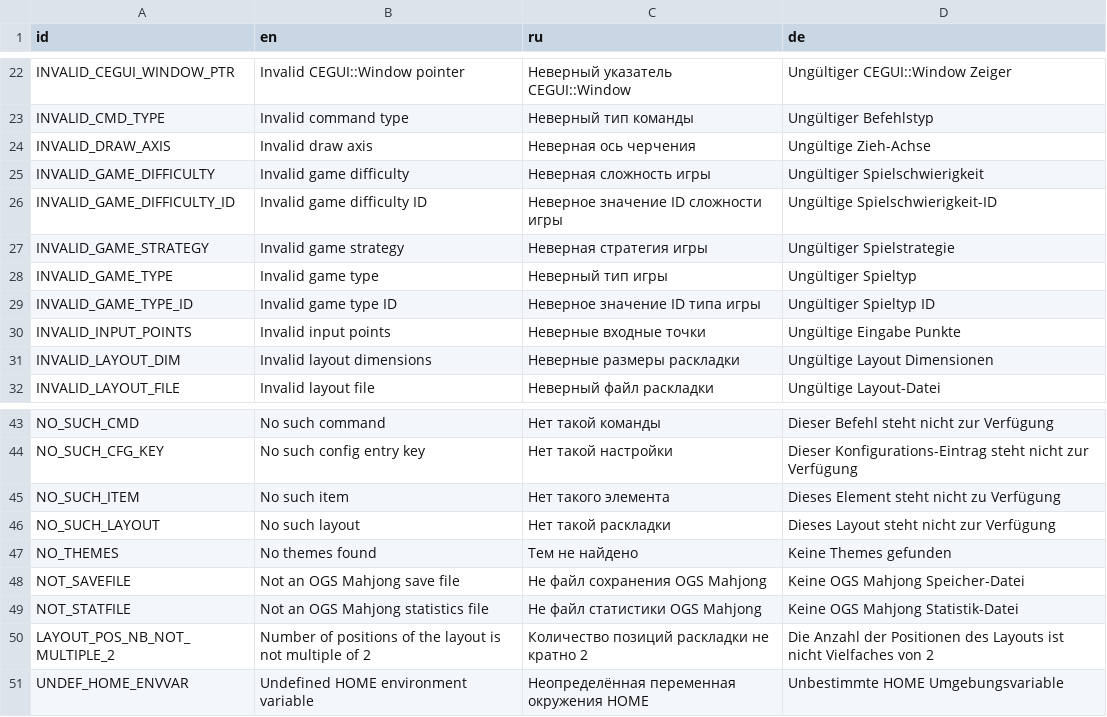
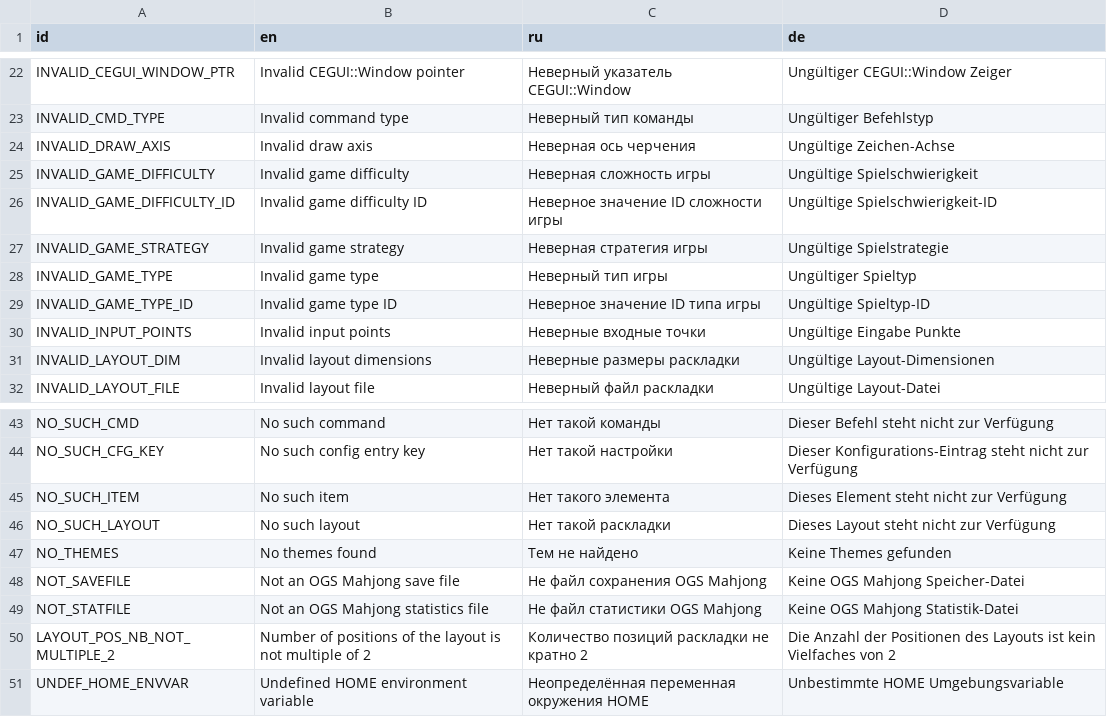
Before and after one commit to KaiSD/ogstudio, a CSV file: mj_res/lang/err.csv, drawn as a sheet; only a part is shown, gaps mark what is left out.

```diff
--- a/mj_res/lang/err.csv
+++ b/mj_res/lang/err.csv
@@ -23,10 +23,10 @@
 "INVALID_CMD_TYPE";"Invalid command type";"Неверный тип команды";"Ungültiger Befehlstyp"
-"INVALID_DRAW_AXIS";"Invalid draw axis";"Неверная ось черчения";"Ungültige Zieh-Achse"
-"INVALID_GAME_DIFFICULTY";"Invalid game difficulty";"Неверная сложность игры";"Ungültiger Spielschwierigkeit"
+"INVALID_DRAW_AXIS";"Invalid draw axis";"Неверная ось черчения";"Ungültige Zeichen-Achse"
+"INVALID_GAME_DIFFICULTY";"Invalid game difficulty";"Неверная сложность игры";"Ungültige Spielschwierigkeit"
 "INVALID_GAME_DIFFICULTY_ID";"Invalid game difficulty ID";"Неверное значение ID сложности игры";"Ungültige Spielschwierigkeit-ID"
-"INVALID_GAME_STRATEGY";"Invalid game strategy";"Неверная стратегия игры";"Ungültiger Spielstrategie"
+"INVALID_GAME_STRATEGY";"Invalid game strategy";"Неверная стратегия игры";"Ungültige Spielstrategie"
 "INVALID_GAME_TYPE";"Invalid game type";"Неверный тип игры";"Ungültiger Spieltyp"
-"INVALID_GAME_TYPE_ID";"Invalid game type ID";"Неверное значение ID типа игры";"Ungültiger Spieltyp ID"
+"INVALID_GAME_TYPE_ID";"Invalid game type ID";"Неверное значение ID типа игры";"Ungültige Spieltyp-ID"
 "INVALID_INPUT_POINTS";"Invalid input points";"Неверные входные точки";"Ungültige Eingabe Punkte"
-"INVALID_LAYOUT_DIM";"Invalid layout dimensions";"Неверные размеры раскладки";"Ungültige Layout Dimensionen"
+"INVALID_LAYOUT_DIM";"Invalid layout dimensions";"Неверные размеры раскладки";"Ungültige Layout-Dimensionen"
 "INVALID_LAYOUT_FILE";"Invalid layout file";"Неверный файл раскладки";"Ungültige Layout-Datei"
@@ -44,3 +44,3 @@
 "NO_SUCH_CFG_KEY";"No such config entry key";"Нет такой настройки";"Dieser Konfigurations-Eintrag steht nicht zur Verfügung"
-"NO_SUCH_ITEM";"No such item";"Нет такого элемента";"Dieses Element steht nicht zu Verfügung"
+"NO_SUCH_ITEM";"No such item";"Нет такого элемента";"Dieses Element steht nicht zur Verfügung"
 "NO_SUCH_LAYOUT";"No such layout";"Нет такой раскладки";"Dieses Layout steht nicht zur Verfügung"
@@ -49,3 +49,3 @@
 "NOT_STATFILE";"Not an OGS Mahjong statistics file";"Не файл статистики OGS Mahjong";"Keine OGS Mahjong Statistik-Datei"
-"LAYOUT_POS_NB_NOT_MULTIPLE_2";"Number of positions of the layout is not multiple of 2";"Количество позиций раскладки не кратно 2";"Die Anzahl der Positionen des Layouts ist nicht Vielfaches von 2"
+"LAYOUT_POS_NB_NOT_MULTIPLE_2";"Number of positions of the layout is not multiple of 2";"Количество позиций раскладки не кратно 2";"Die Anzahl der Positionen des Layouts ist kein Vielfaches von 2"
 "UNDEF_HOME_ENVVAR";"Undefined HOME environment variable";"Неопределённая переменная окружения HOME";"Unbestimmte HOME Umgebungsvariable"
```
Also changed, not shown: mj_res/lang/ui.csv, 2 other files.
